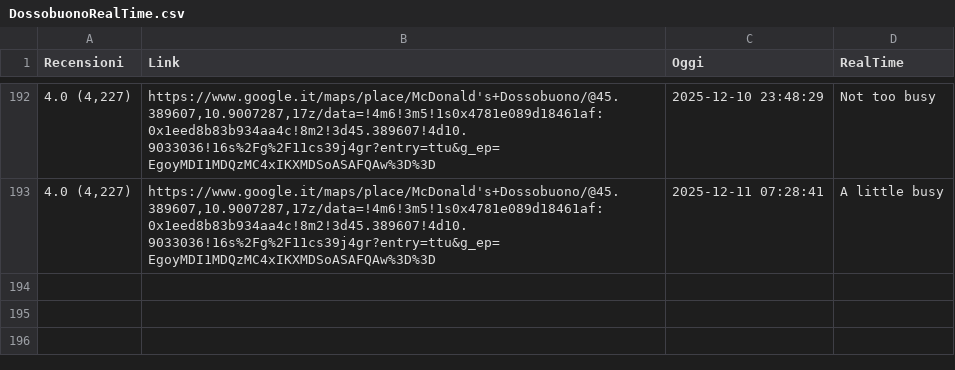
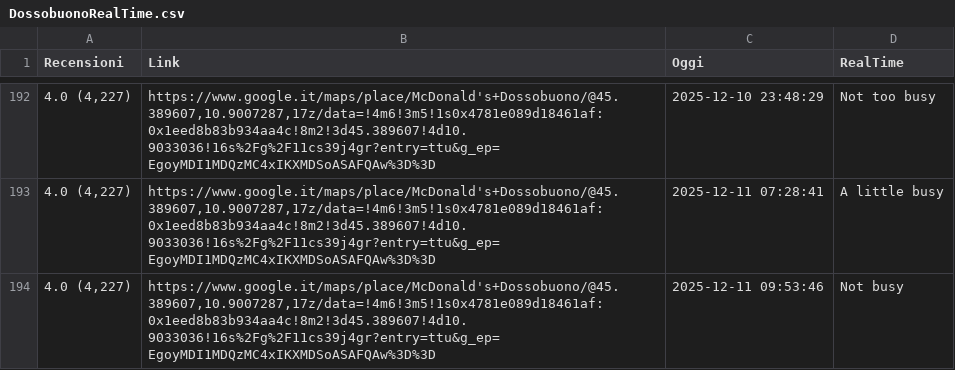
Before and after one commit to Salma001-it/McDossobuonoRealTimeScraper, a CSV file: DossobuonoRealTime.csv, drawn as a sheet; only a part is shown, gaps mark what is left out.

```diff
--- a/DossobuonoRealTime.csv
+++ b/DossobuonoRealTime.csv
@@ -193 +193,2 @@ Recensioni,Link,Oggi,RealTime
 "4.0 (4,227)","https://www.google.it/maps/place/McDonald's+Dossobuono/@45.389607,10.9007287,17z/data=!4m6!3m5!1s0x4781e089d18461af:0x1eed8b83b934aa4c!8m2!3d45.389607!4d10.9033036!16s%2Fg%2F11cs39j4gr?entry=ttu&g_ep=EgoyMDI1MDQzMC4xIKXMDSoASAFQAw%3D%3D",2025-12-11 07:28:41,A little busy
+"4.0 (4,227)","https://www.google.it/maps/place/McDonald's+Dossobuono/@45.389607,10.9007287,17z/data=!4m6!3m5!1s0x4781e089d18461af:0x1eed8b83b934aa4c!8m2!3d45.389607!4d10.9033036!16s%2Fg%2F11cs39j4gr?entry=ttu&g_ep=EgoyMDI1MDQzMC4xIKXMDSoASAFQAw%3D%3D",2025-12-11 09:53:46,Not busy
```
